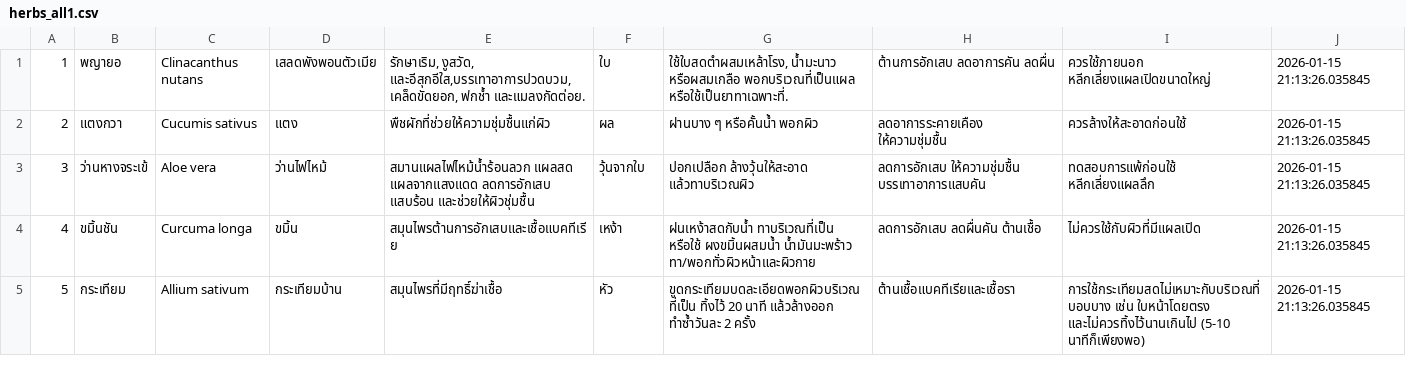
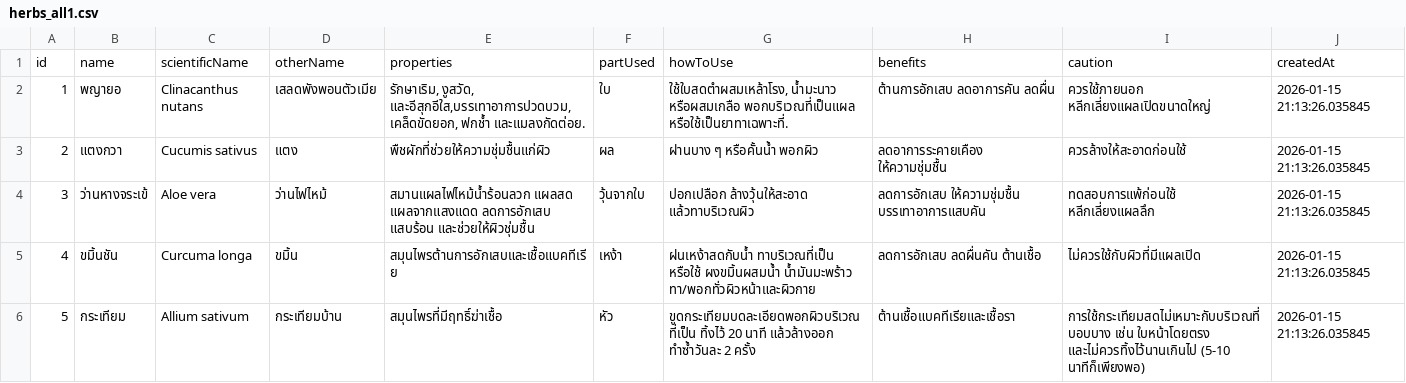
Before and after one commit to NattakamonPhuttakunakor/skinherbcareweb1, a CSV file: herbs_all1.csv, drawn as a sheet; only a part is shown; the diff names each change by its address in the sheet, - before the commit and + after, or states it on an @@ line.

```diff
--- a/herbs_all1.csv
+++ b/herbs_all1.csv
+row 1: id | name | scientificName | otherName | properties | partUsed | howToUse | benefits | caution | createdAt
```
Also changed, not shown: 1 other file.
